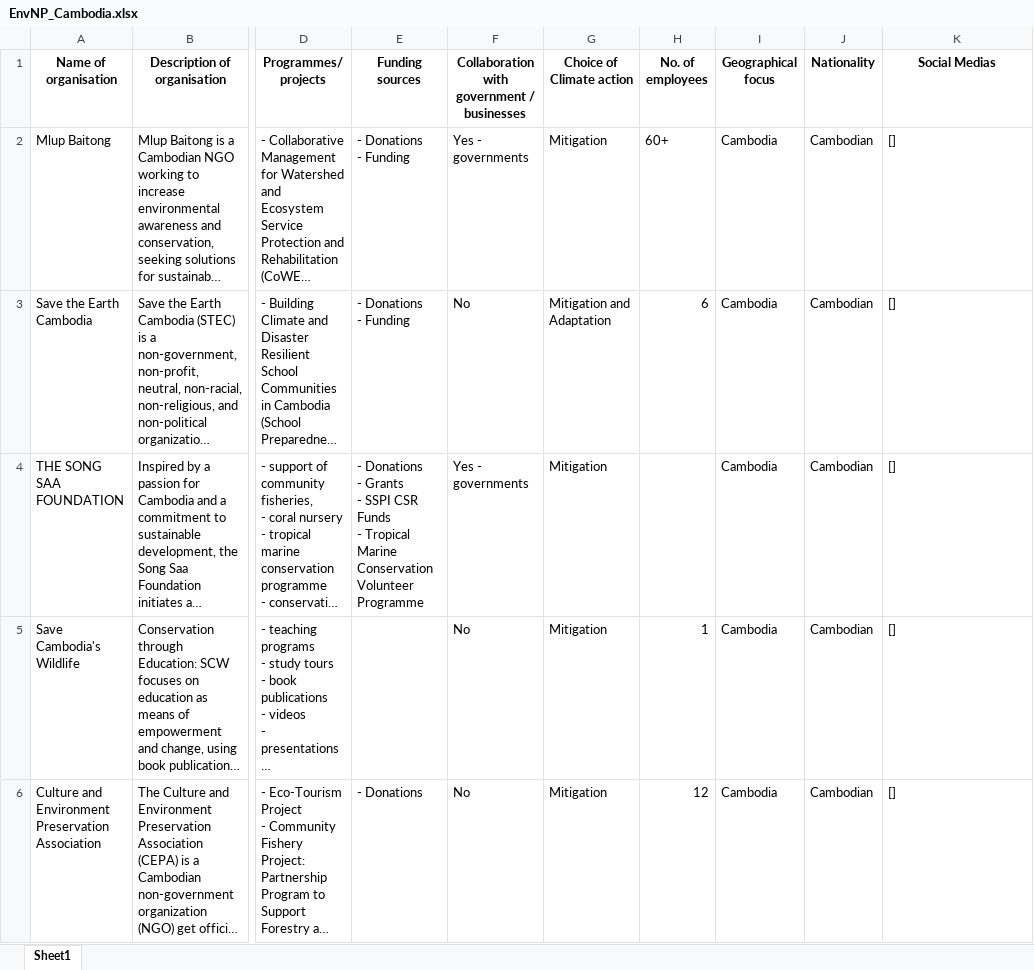
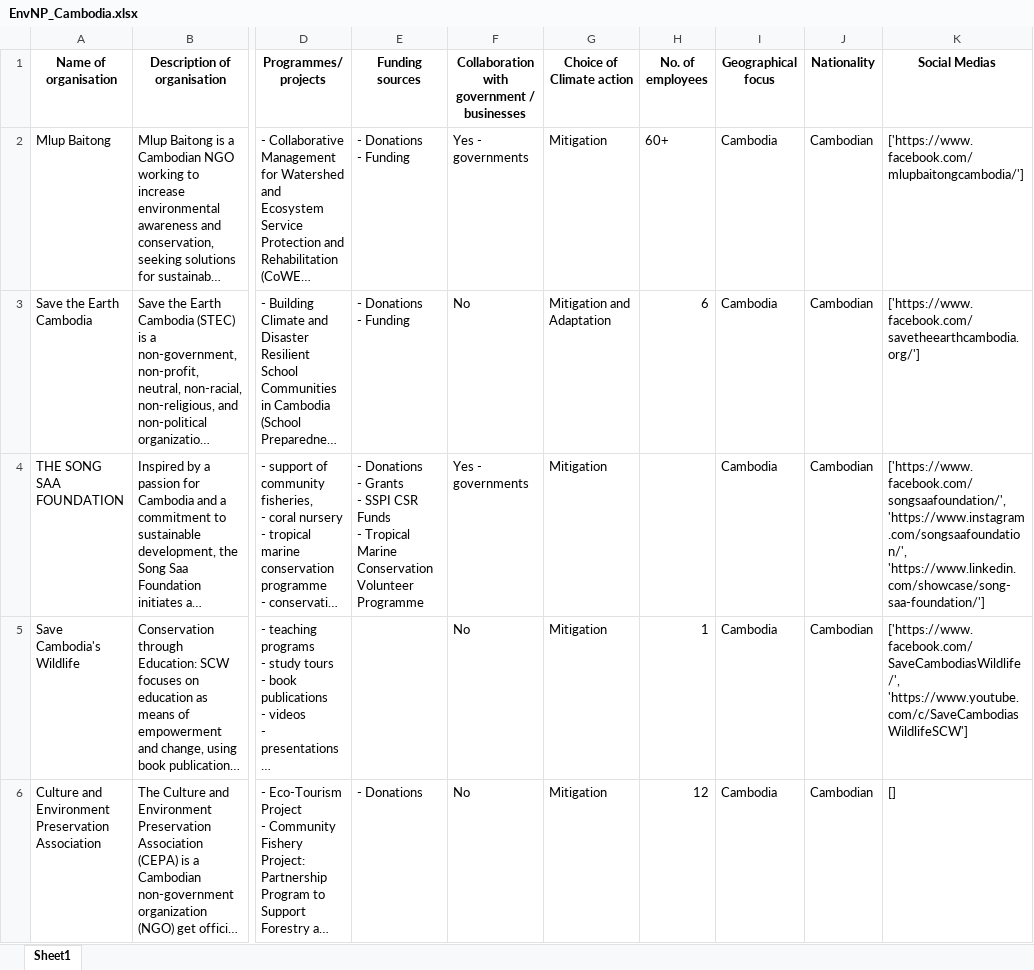
Before and after one commit to YuvBindal/MFT, an Excel workbook: EnvNP_Cambodia.xlsx, sheet Sheet1, drawn as a sheet; only a part is shown, gaps mark what is left out; long unchanged cells end in …; values as stored, in another font and other column widths than the file's, no borders; the diff covers the shown part only; the diff names each change by its address in the sheet, - before the commit and + after, or states it on an @@ line.

```diff
--- a/EnvNP_Cambodia.xlsx (sheet Sheet1)
+++ b/EnvNP_Cambodia.xlsx (sheet Sheet1)
-K2 (Social Medias): []
+K2 (Social Medias): ['https://www.facebook.com/mlupbaitongcambodia/']
-K3 (Social Medias): []
+K3 (Social Medias): ['https://www.facebook.com/savetheearthcambodia.org/']
-K4 (Social Medias): []
+K4 (Social Medias): ['https://www.facebook.com/songsaafoundation/', 'https://www.instagram.com/songsaafoundation/', 'https://www.linkedin.com/showcase/song-saa-foundation/']
-K5 (Social Medias): []
+K5 (Social Medias): ['https://www.facebook.com/SaveCambodiasWildlife/', 'https://www.youtube.com/c/SaveCambodiasWildlifeSCW']
```
Also changed, not shown: 3 edited cells elsewhere in this sheet, EnvNP_Brunei.xlsx, EnvNP_Indonesia.xlsx, 3 other files.
